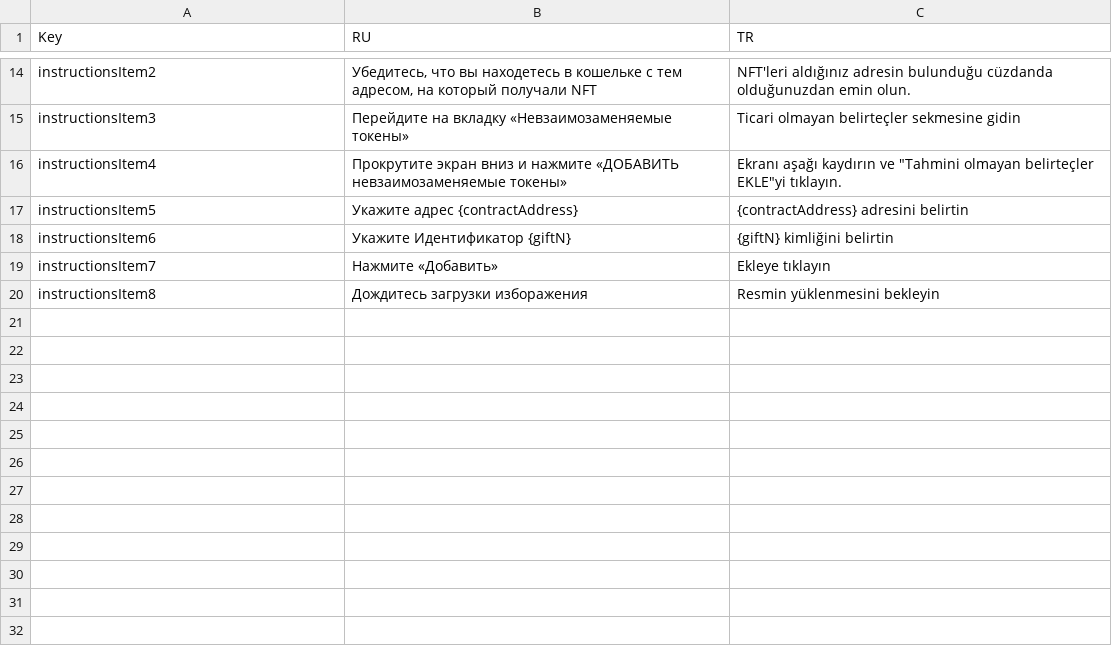
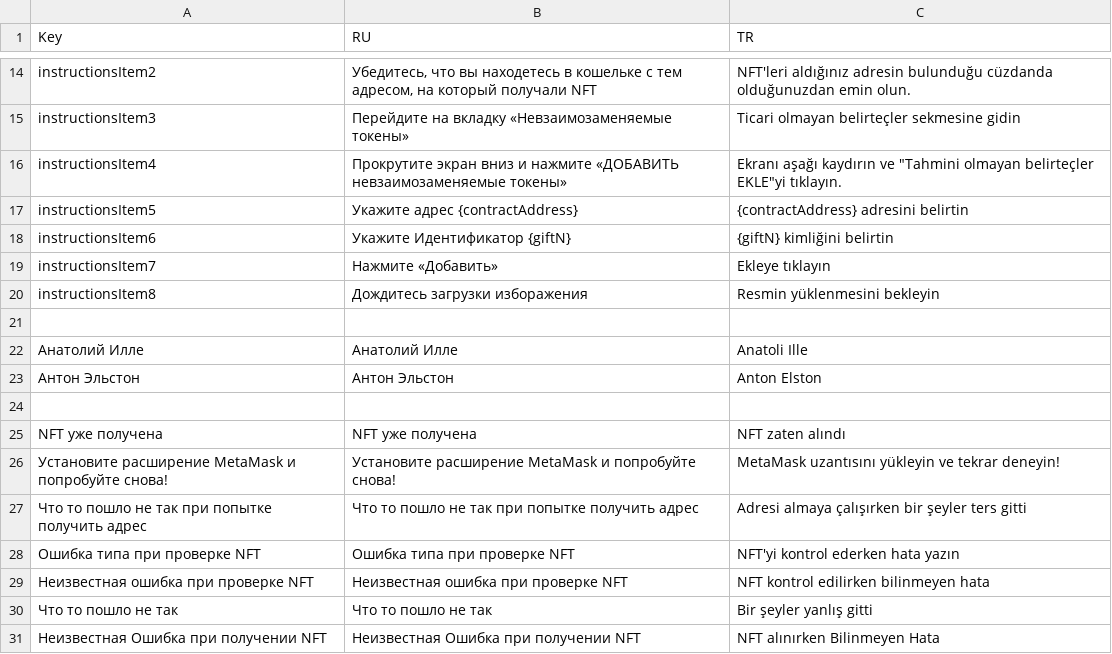
Before and after one commit to Winte256/women-day, a CSV file: src/langs/translationsBase.csv, drawn as a sheet; only a part is shown, gaps mark what is left out.

```diff
--- a/src/langs/translationsBase.csv
+++ b/src/langs/translationsBase.csv
@@ -20 +20,12 @@ instructionsItem7,Нажмите «Добавить»,Ekleye tıklayın
 instructionsItem8,Дождитесь загрузки изборажения,Resmin yüklenmesini bekleyin
+,,
+Анатолий Илле,Анатолий Илле,Anatoli Ille
+Антон Эльстон,Антон Эльстон,Anton Elston
+,,
+NFT уже получена,NFT уже получена,NFT zaten alındı
+Установите расширение MetaMask и попробуйте снова!,Установите расширение MetaMask и попробуйте снова!,MetaMask uzantısını yükleyin ve tekrar deneyin!
+Что то пошло не так при попытке получить адрес,Что то пошло не так при попытке получить адрес,Adresi almaya çalışırken bir şeyler ters gitti
+Ошибка типа при проверке NFT,Ошибка типа при проверке NFT,NFT'yi kontrol ederken hata yazın
+Неизвестная ошибка при проверке NFT,Неизвестная ошибка при проверке NFT,NFT kontrol edilirken bilinmeyen hata
+Что то пошло не так,Что то пошло не так,Bir şeyler yanlış gitti
+Неизвестная Ошибка при получении NFT,Неизвестная Ошибка при получении NFT,NFT alınırken Bilinmeyen Hata
```
Also changed, not shown: 4 other files.
